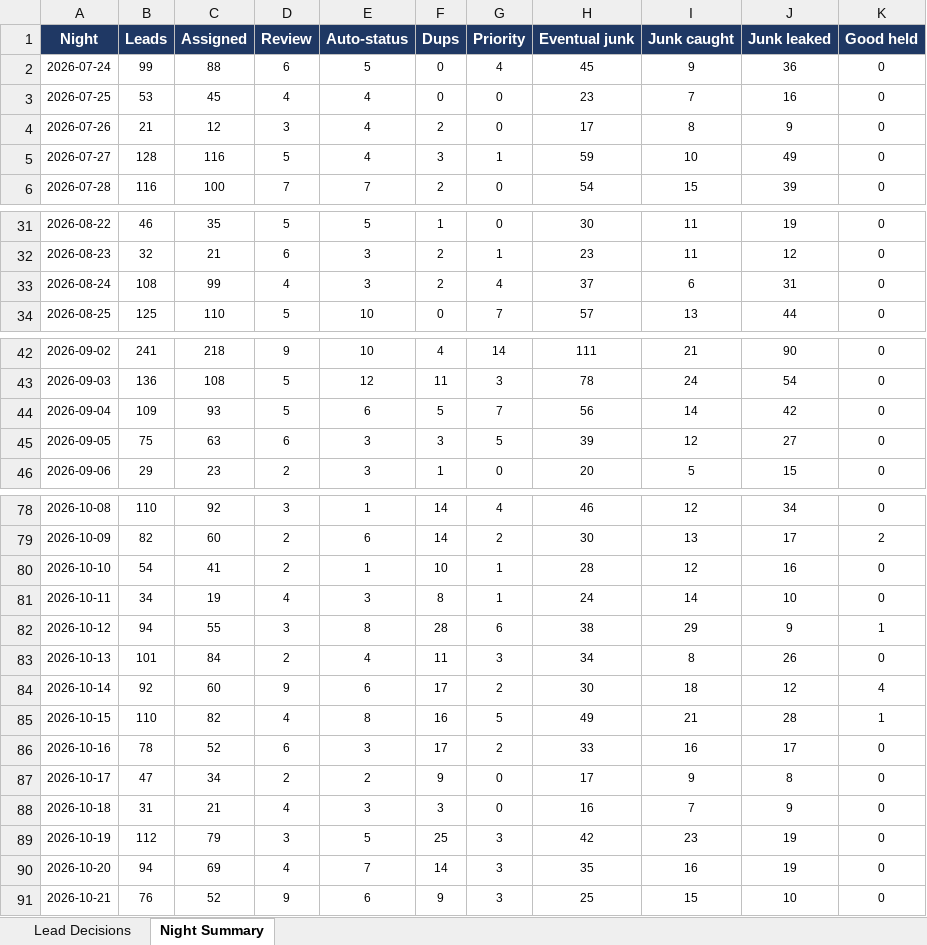
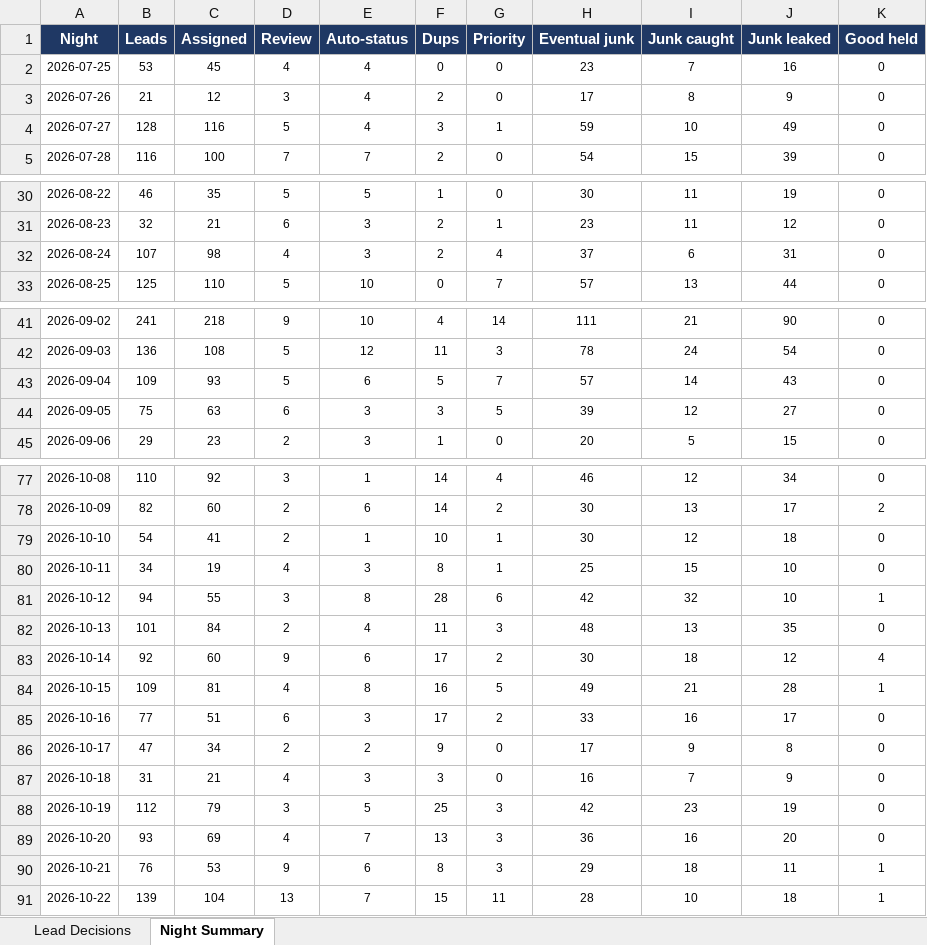
Before and after one commit to kurvnick/kurvpay-pcrep, an Excel workbook: logs/backfill_90d.xlsx, sheet Night Summary, drawn as a sheet; only a part is shown, gaps mark what is left out; values as stored, in another font and other column widths than the file's, no borders; removed rows and columns are numbered as before the commit, all else as after; the diff names each change by its address in the sheet, - before the commit and + after, or states it on an @@ line.

```diff
--- a/logs/backfill_90d.xlsx (sheet Night Summary)
+++ b/logs/backfill_90d.xlsx (sheet Night Summary)
-row 2: 2026-07-24 | 99 | 88 | 6 | 5 | 0 | 4 | 45 | 9 | 36 | 0
-B32 (Leads): 108
+B32 (Leads): 107
-C32 (Assigned): 99
+C32 (Assigned): 98
-H43 (Eventual junk): 56
+H43 (Eventual junk): 57
-J43 (Junk leaked): 42
+J43 (Junk leaked): 43
-H79 (Eventual junk): 28
+H79 (Eventual junk): 30
-J79 (Junk leaked): 16
+J79 (Junk leaked): 18
-H80 (Eventual junk): 24
+H80 (Eventual junk): 25
-I80 (Junk caught): 14
+I80 (Junk caught): 15
-H81 (Eventual junk): 38
+H81 (Eventual junk): 42
-I81 (Junk caught): 29
+I81 (Junk caught): 32
-J81 (Junk leaked): 9
+J81 (Junk leaked): 10
-H82 (Eventual junk): 34
+H82 (Eventual junk): 48
-I82 (Junk caught): 8
+I82 (Junk caught): 13
-J82 (Junk leaked): 26
+J82 (Junk leaked): 35
-B84 (Leads): 110
+B84 (Leads): 109
-C84 (Assigned): 82
+C84 (Assigned): 81
-B85 (Leads): 78
+B85 (Leads): 77
-C85 (Assigned): 52
+C85 (Assigned): 51
-B89 (Leads): 94
+B89 (Leads): 93
-F89 (Dups): 14
+F89 (Dups): 13
-H89 (Eventual junk): 35
+H89 (Eventual junk): 36
-J89 (Junk leaked): 19
+J89 (Junk leaked): 20
-C90 (Assigned): 52
+C90 (Assigned): 53
-F90 (Dups): 9
+F90 (Dups): 8
-H90 (Eventual junk): 25
+H90 (Eventual junk): 29
-I90 (Junk caught): 15
+I90 (Junk caught): 18
-J90 (Junk leaked): 10
+J90 (Junk leaked): 11
-K90 (Good held): 0
+K90 (Good held): 1
+row 91: 2026-10-22 | 139 | 104 | 13 | 7 | 15 | 11 | 28 | 10 | 18 | 1
```
Also changed, not shown: sheet Lead Decisions.
